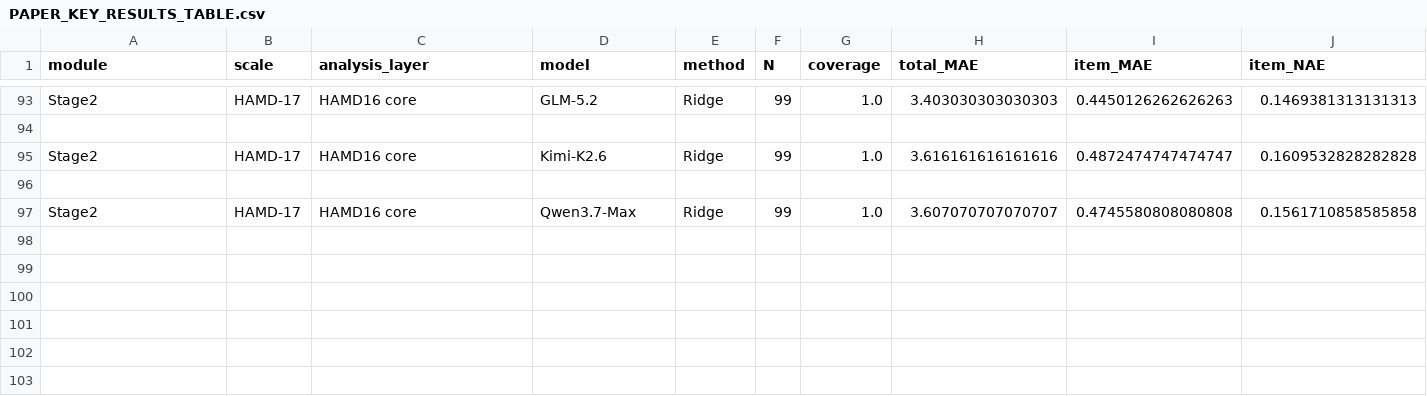
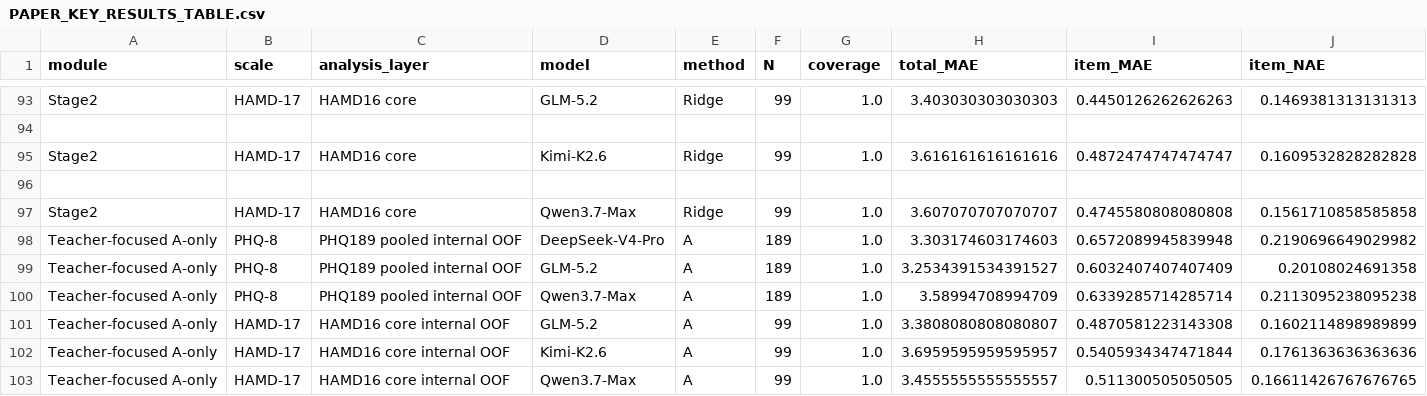
Before and after one commit to jersery66/HAMD-PHQ, a CSV file: freeze_20260912/mainline/PAPER_KEY_RESULTS_TABLE.csv, drawn as a sheet; only a part is shown, gaps mark what is left out; rows hold the shown columns only; the diff names each change by its address in the sheet, - before the commit and + after, or states it on an @@ line.

```diff
--- a/freeze_20260912/mainline/PAPER_KEY_RESULTS_TABLE.csv
+++ b/freeze_20260912/mainline/PAPER_KEY_RESULTS_TABLE.csv
+row 98: Teacher-focused A-only | PHQ-8 | PHQ189 pooled internal OOF | DeepSeek-V4-Pro | A | 189 | 1.0 | 3.303174603174603 | 0.6572089945839948 | 0.2190696649029982
+row 99: Teacher-focused A-only | PHQ-8 | PHQ189 pooled internal OOF | GLM-5.2 | A | 189 | 1.0 | 3.2534391534391527 | 0.6032407407407409 | 0.20108024691358
+row 100: Teacher-focused A-only | PHQ-8 | PHQ189 pooled internal OOF | Qwen3.7-Max | A | 189 | 1.0 | 3.58994708994709 | 0.6339285714285714 | 0.2113095238095238
+row 101: Teacher-focused A-only | HAMD-17 | HAMD16 core internal OOF | GLM-5.2 | A | 99 | 1.0 | 3.3808080808080807 | 0.4870581223143308 | 0.1602114898989899
+row 102: Teacher-focused A-only | HAMD-17 | HAMD16 core internal OOF | Kimi-K2.6 | A | 99 | 1.0 | 3.6959595959595957 | 0.5405934347471844 | 0.1761363636363636
+row 103: Teacher-focused A-only | HAMD-17 | HAMD16 core internal OOF | Qwen3.7-Max | A | 99 | 1.0 | 3.4555555555555557 | 0.511300505050505 | 0.16611426767676765
```
Also changed, not shown: freeze_20260912/RELEASE_FILE_MANIFEST.csv, freeze_20260912/mainline/PAPER_EVIDENCE_MAP.csv, 3 other files.
